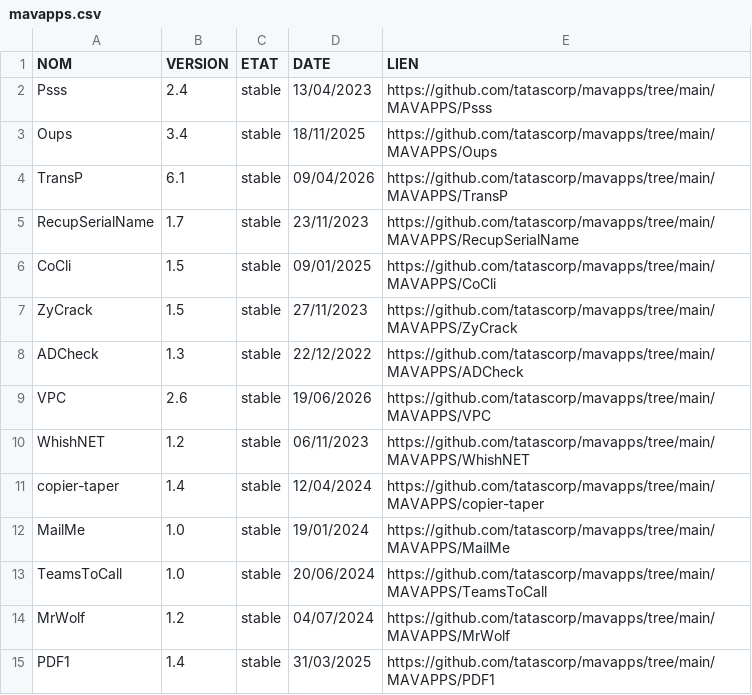
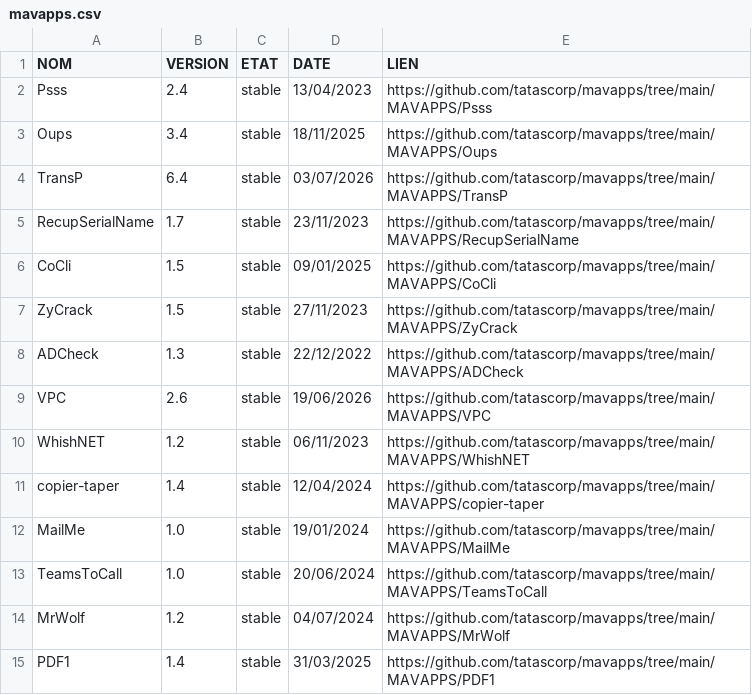
Before and after one commit to tatascorp/mavapps, a CSV file: mavapps.csv, drawn as a sheet.

```diff
--- a/mavapps.csv
+++ b/mavapps.csv
@@ -3,3 +3,3 @@ Psss;2.4;stable;13/04/2023;https://github.com/tatascorp/mavapps/tree/main/MAVAPP
 Oups;3.4;stable;18/11/2025;https://github.com/tatascorp/mavapps/tree/main/MAVAPPS/Oups
-TransP;6.1;stable;09/04/2026;https://github.com/tatascorp/mavapps/tree/main/MAVAPPS/TransP
+TransP;6.4;stable;03/07/2026;https://github.com/tatascorp/mavapps/tree/main/MAVAPPS/TransP
 RecupSerialName;1.7;stable;23/11/2023;https://github.com/tatascorp/mavapps/tree/main/MAVAPPS/RecupSerialName
```
Also changed, not shown: 4 other files.
